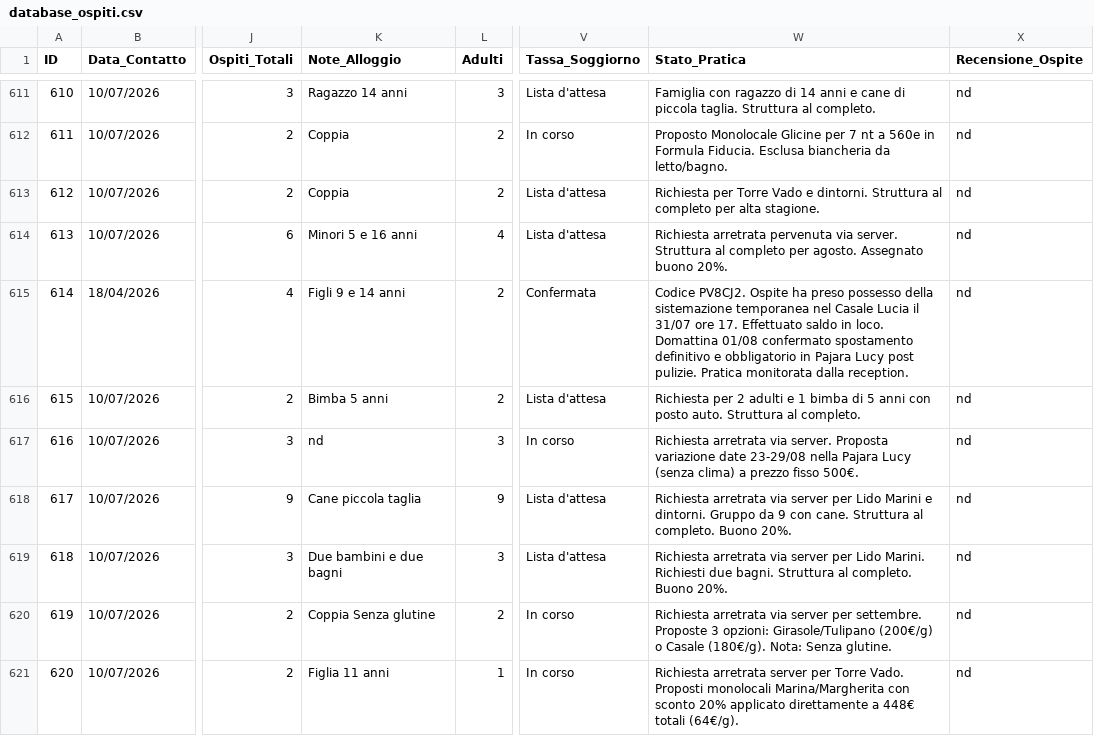
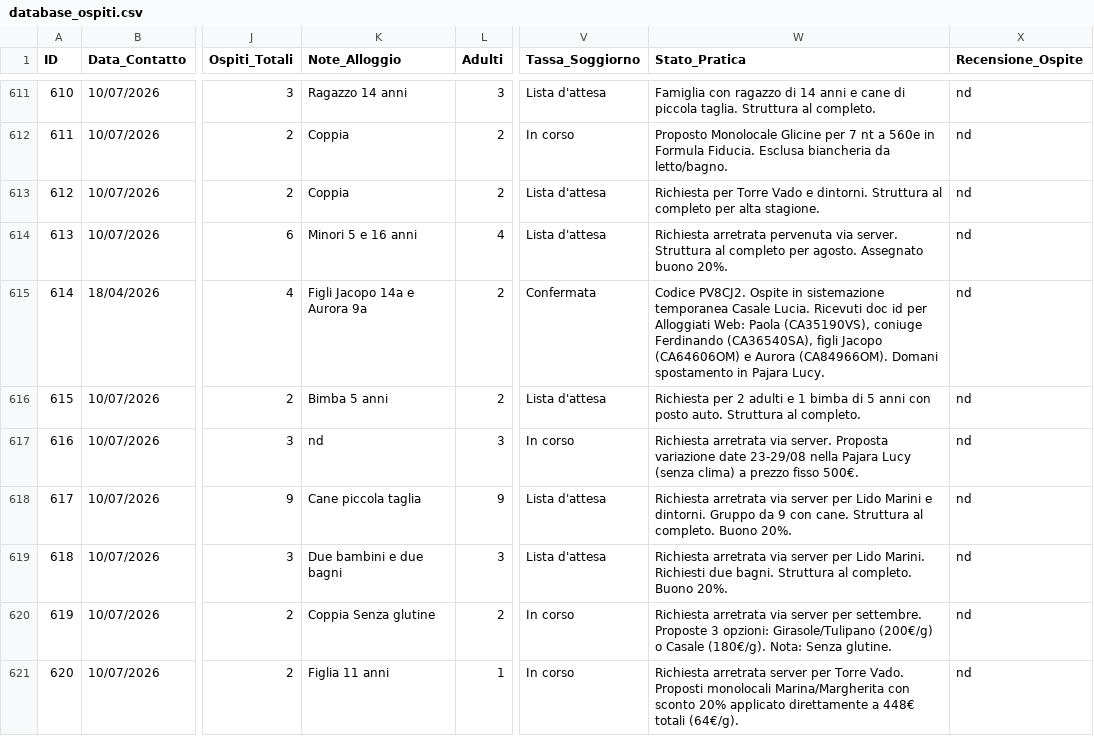
Before and after one commit to depietromarco65/nuovaAI, a CSV file: database_ospiti.csv, drawn as a sheet; only a part is shown, gaps mark what is left out; the diff names each change by its address in the sheet, - before the commit and + after, or states it on an @@ line.

```diff
--- a/database_ospiti.csv
+++ b/database_ospiti.csv
-K615 (Note_Alloggio): Figli 9 e 14 anni
+K615 (Note_Alloggio): Figli Jacopo 14a e Aurora 9a
-W615 (Stato_Pratica): …PV8CJ2. Ospite ha preso possesso della sistemazione temporanea nel Casale Lucia il 31/07 ore 17. Effettuato saldo in loco. Domattina 01/08 confermato spostamento definitivo e obbligatorio in Pajara Lucy post pulizie. Pratica monitorata dalla reception.
+W615 (Stato_Pratica): …PV8CJ2. Ospite in sistemazione temporanea Casale Lucia. Ricevuti doc id per Alloggiati Web: Paola (CA35190VS), coniuge Ferdinando (CA36540SA), figli Jacopo (CA64606OM) e Aurora (CA84966OM). Domani spostamento in Pajara Lucy.
```
